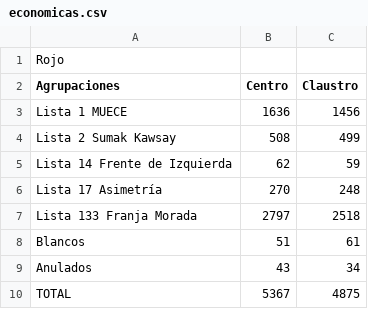
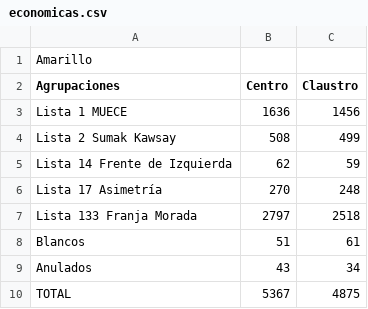
Before and after one commit to ivansch/facultadesCSV, a CSV file: economicas.csv, drawn as a sheet.

Commit message:
Update economicas.csv

```diff
--- a/economicas.csv
+++ b/economicas.csv
@@ -1,2 +1,2 @@
-Rojo,,
+Amarillo,,
 Agrupaciones,Centro,Claustro
```
